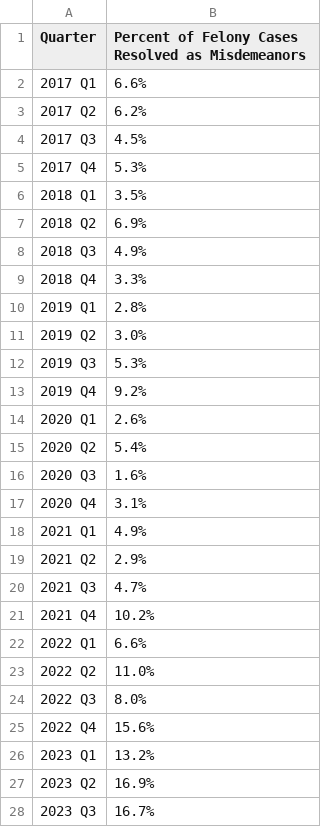
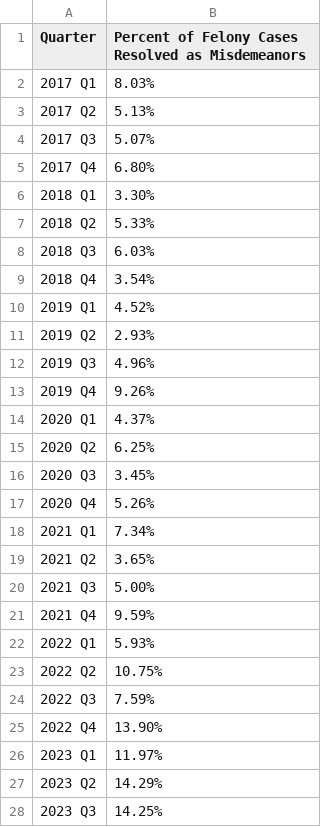
Before and after one commit to dstemenluc/CCJ.SantaClara, a CSV file: 9.4FelonyCasesResolvedasMisd.csv, drawn as a sheet; only a part is shown; the diff covers the shown part only.

```diff
--- a/9.4FelonyCasesResolvedasMisd.csv
+++ b/9.4FelonyCasesResolvedasMisd.csv
@@ -1,28 +1,28 @@
 Quarter,Percent of Felony Cases Resolved as Misdemeanors
-2017 Q1,6.6%
-2017 Q2,6.2%
-2017 Q3,4.5%
-2017 Q4,5.3%
-2018 Q1,3.5%
-2018 Q2,6.9%
-2018 Q3,4.9%
-2018 Q4,3.3%
-2019 Q1,2.8%
-2019 Q2,3.0%
-2019 Q3,5.3%
-2019 Q4,9.2%
-2020 Q1,2.6%
-2020 Q2,5.4%
-2020 Q3,1.6%
-2020 Q4,3.1%
-2021 Q1,4.9%
-2021 Q2,2.9%
-2021 Q3,4.7%
-2021 Q4,10.2%
-2022 Q1,6.6%
-2022 Q2,11.0%
-2022 Q3,8.0%
-2022 Q4,15.6%
-2023 Q1,13.2%
-2023 Q2,16.9%
-2023 Q3,16.7%
+2017 Q1,8.03%
+2017 Q2,5.13%
+2017 Q3,5.07%
+2017 Q4,6.80%
+2018 Q1,3.30%
+2018 Q2,5.33%
+2018 Q3,6.03%
+2018 Q4,3.54%
+2019 Q1,4.52%
+2019 Q2,2.93%
+2019 Q3,4.96%
+2019 Q4,9.26%
+2020 Q1,4.37%
+2020 Q2,6.25%
+2020 Q3,3.45%
+2020 Q4,5.26%
+2021 Q1,7.34%
+2021 Q2,3.65%
+2021 Q3,5.00%
+2021 Q4,9.59%
+2022 Q1,5.93%
+2022 Q2,10.75%
+2022 Q3,7.59%
+2022 Q4,13.90%
+2023 Q1,11.97%
+2023 Q2,14.29%
+2023 Q3,14.25%
```
Also changed, not shown: 8 added rows and 1 edited cell elsewhere in this file, 8.1FelonyReferralsFiledasMisd.csv.
